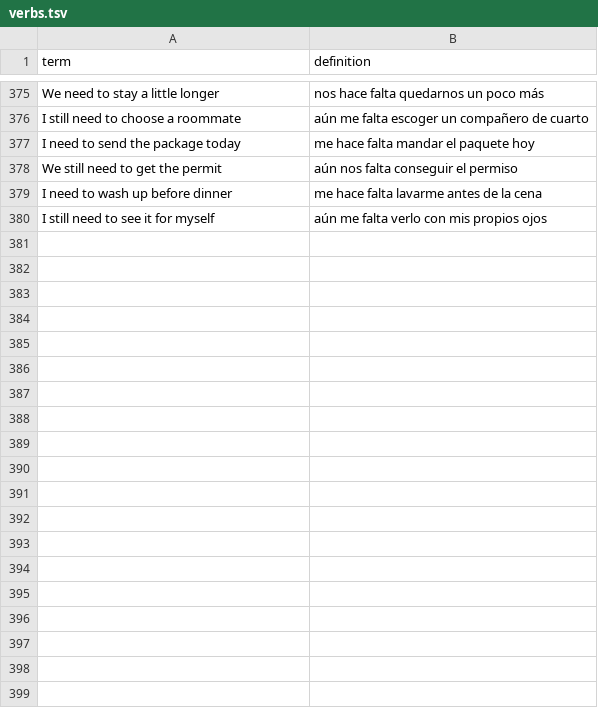
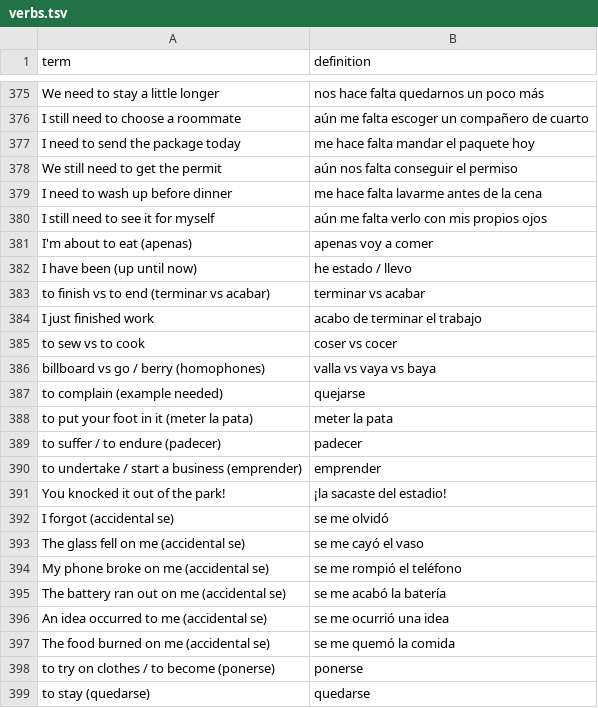
Before and after one commit to chasereyn/MemoryFlashcards, a TSV file: data/decks/verbs.tsv, drawn as a sheet; only a part is shown, gaps mark what is left out; the diff covers the shown part only; the diff names each change by its address in the sheet, - before the commit and + after, or states it on an @@ line.

```diff
--- a/data/decks/verbs.tsv
+++ b/data/decks/verbs.tsv
+row 381: I'm about to eat (apenas) | apenas voy a comer
+row 382: I have been (up until now) | he estado / llevo
+row 383: to finish vs to end (terminar vs acabar) | terminar vs acabar
+row 384: I just finished work | acabo de terminar el trabajo
+row 385: to sew vs to cook | coser vs cocer
+row 386: billboard vs go / berry (homophones) | valla vs vaya vs baya
+row 387: to complain (example needed) | quejarse
+row 388: to put your foot in it (meter la pata) | meter la pata
+row 389: to suffer / to endure (padecer) | padecer
+row 390: to undertake / start a business (emprender) | emprender
+row 391: You knocked it out of the park! | ¡la sacaste del estadio!
+row 392: I forgot (accidental se) | se me olvidó
+row 393: The glass fell on me (accidental se) | se me cayó el vaso
+row 394: My phone broke on me (accidental se) | se me rompió el teléfono
+row 395: The battery ran out on me (accidental se) | se me acabó la batería
+row 396: An idea occurred to me (accidental se) | se me ocurrió una idea
+row 397: The food burned on me (accidental se) | se me quemó la comida
+row 398: to try on clothes / to become (ponerse) | ponerse
+row 399: to stay (quedarse) | quedarse
```
Also changed, not shown: 75 added rows elsewhere in this file, data/decks/chistes.tsv, data/decks/english.tsv, 6 other files.
